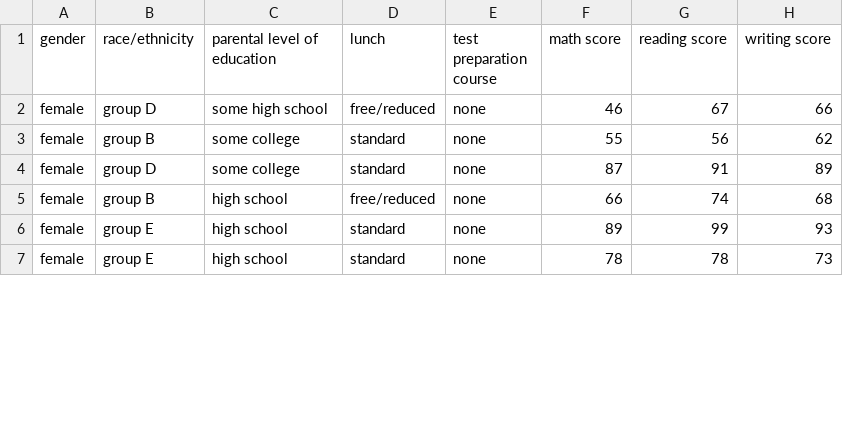
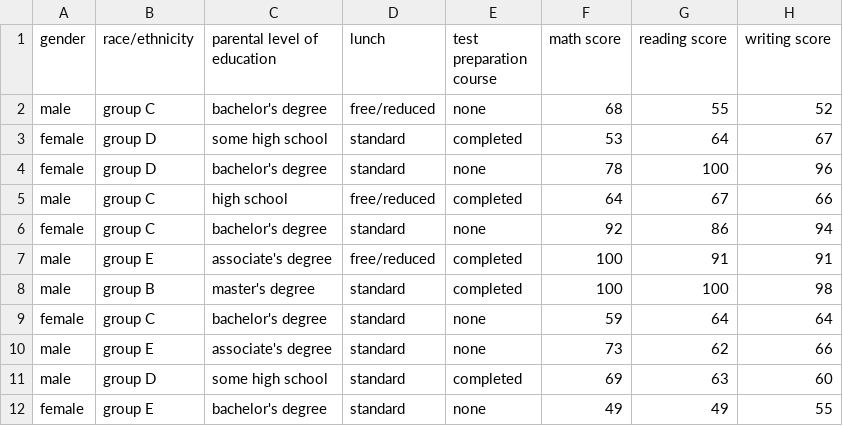
Before and after one commit to nabefuta220/SA-lab1, a CSV file: output/CLT_6.csv, drawn as a sheet; only a part is shown; the diff covers the shown part only.

```diff
--- a/output/CLT_6.csv
+++ b/output/CLT_6.csv
@@ -1,7 +1,12 @@
 gender,race/ethnicity,parental level of education,lunch,test preparation course,math score,reading score,writing score
-female,group D,some high school,free/reduced,none,46,67,66
-female,group B,some college,standard,none,55,56,62
-female,group D,some college,standard,none,87,91,89
-female,group B,high school,free/reduced,none,66,74,68
-female,group E,high school,standard,none,89,99,93
-female,group E,high school,standard,none,78,78,73
+male,group C,bachelor's degree,free/reduced,none,68,55,52
+female,group D,some high school,standard,completed,53,64,67
+female,group D,bachelor's degree,standard,none,78,100,96
+male,group C,high school,free/reduced,completed,64,67,66
+female,group C,bachelor's degree,standard,none,92,86,94
+male,group E,associate's degree,free/reduced,completed,100,91,91
+male,group B,master's degree,standard,completed,100,100,98
+female,group C,bachelor's degree,standard,none,59,64,64
+male,group E,associate's degree,standard,none,73,62,66
+male,group D,some high school,standard,completed,69,63,60
+female,group E,bachelor's degree,standard,none,49,49,55
```
Also changed, not shown: 5 removed rows and 41 edited cells elsewhere in this file, output/CLT_0.csv, output/CLT_1.csv, 10 other files.
